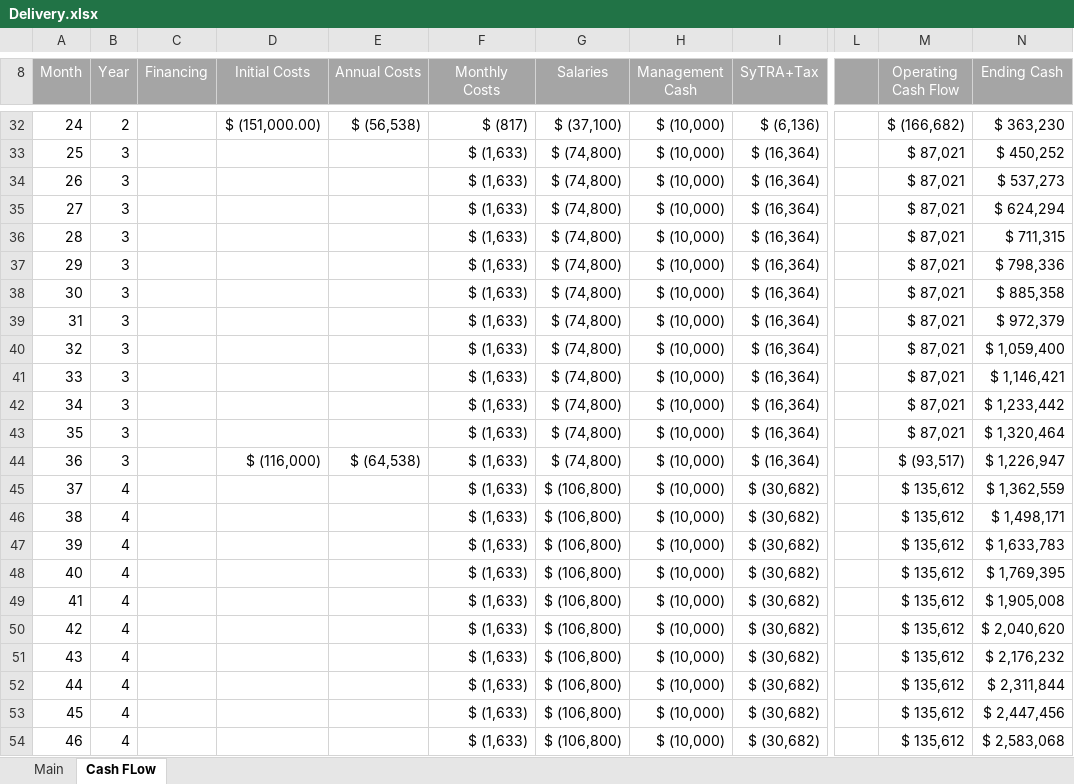
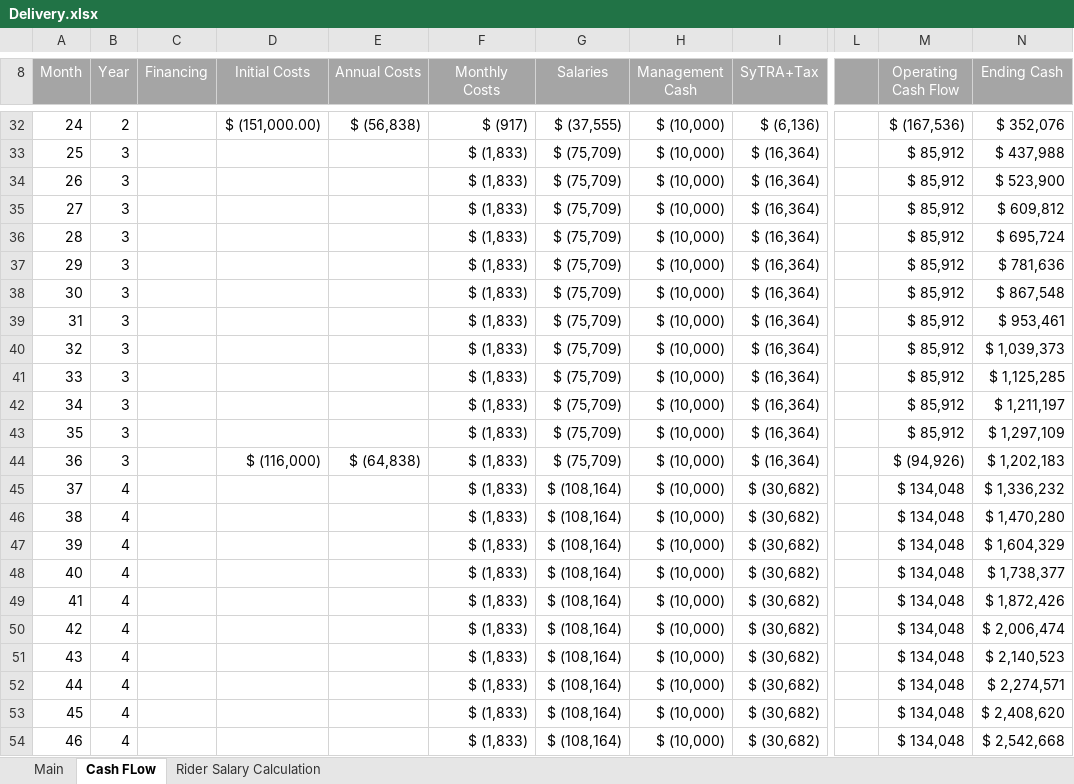
Before and after one commit to l7techs/DeliveryStudy, an Excel workbook: data/Delivery.xlsx, sheet Cash FLow, drawn as a sheet; only a part is shown, gaps mark what is left out; values as stored, in another font and other column widths than the file's, no borders; charts and pictures not drawn; the diff covers the shown part only; the diff names each change by its address in the sheet, - before the commit and + after, or states it on an @@ line.

```diff
--- a/data/Delivery.xlsx (sheet Cash FLow)
+++ b/data/Delivery.xlsx (sheet Cash FLow)
+sheet tab: Rider Salary Calculation
-E32 (Annual Costs): $ (56,538)
+E32 (Annual Costs): $ (56,838)
-F32 (Monthly Costs): $ (817)
+F32 (Monthly Costs): $ (917)
-G32 (Salaries): $ (37,100)
+G32 (Salaries): $ (37,555)
-M32 (Operating Cash Flow): $ (166,682)
+M32 (Operating Cash Flow): $ (167,536)
-N32 (Ending Cash): $ 363,230
+N32 (Ending Cash): $ 352,076
-F33:F54 (Monthly Costs): $ (1,633)
+F33:F54 (Monthly Costs): $ (1,833)
-G33:G44 (Salaries): $ (74,800)
+G33:G44 (Salaries): $ (75,709)
-M33:M43 (Operating Cash Flow): $ 87,021
+M33:M43 (Operating Cash Flow): $ 85,912
-N33 (Ending Cash): $ 450,252
+N33 (Ending Cash): $ 437,988
-N34 (Ending Cash): $ 537,273
+N34 (Ending Cash): $ 523,900
-N35 (Ending Cash): $ 624,294
+N35 (Ending Cash): $ 609,812
-N36 (Ending Cash): $ 711,315
+N36 (Ending Cash): $ 695,724
-N37 (Ending Cash): $ 798,336
+N37 (Ending Cash): $ 781,636
-N38 (Ending Cash): $ 885,358
+N38 (Ending Cash): $ 867,548
-N39 (Ending Cash): $ 972,379
+N39 (Ending Cash): $ 953,461
-N40 (Ending Cash): $ 1,059,400
+N40 (Ending Cash): $ 1,039,373
-N41 (Ending Cash): $ 1,146,421
+N41 (Ending Cash): $ 1,125,285
-N42 (Ending Cash): $ 1,233,442
+N42 (Ending Cash): $ 1,211,197
-N43 (Ending Cash): $ 1,320,464
+N43 (Ending Cash): $ 1,297,109
-E44 (Annual Costs): $ (64,538)
+E44 (Annual Costs): $ (64,838)
-M44 (Operating Cash Flow): $ (93,517)
+M44 (Operating Cash Flow): $ (94,926)
-N44 (Ending Cash): $ 1,226,947
+N44 (Ending Cash): $ 1,202,183
-G45:G54 (Salaries): $ (106,800)
+G45:G54 (Salaries): $ (108,164)
-M45:M54 (Operating Cash Flow): $ 135,612
+M45:M54 (Operating Cash Flow): $ 134,048
-N45 (Ending Cash): $ 1,362,559
+N45 (Ending Cash): $ 1,336,232
-N46 (Ending Cash): $ 1,498,171
+N46 (Ending Cash): $ 1,470,280
-N47 (Ending Cash): $ 1,633,783
+N47 (Ending Cash): $ 1,604,329
-N48 (Ending Cash): $ 1,769,395
+N48 (Ending Cash): $ 1,738,377
-N49 (Ending Cash): $ 1,905,008
+N49 (Ending Cash): $ 1,872,426
-N50 (Ending Cash): $ 2,040,620
+N50 (Ending Cash): $ 2,006,474
-N51 (Ending Cash): $ 2,176,232
+N51 (Ending Cash): $ 2,140,523
-N52 (Ending Cash): $ 2,311,844
+N52 (Ending Cash): $ 2,274,571
-N53 (Ending Cash): $ 2,447,456
+N53 (Ending Cash): $ 2,408,620
-N54 (Ending Cash): $ 2,583,068
+N54 (Ending Cash): $ 2,542,668
```
Also changed, not shown: 149 edited cells elsewhere in this sheet, sheet Main, charts or pictures.
